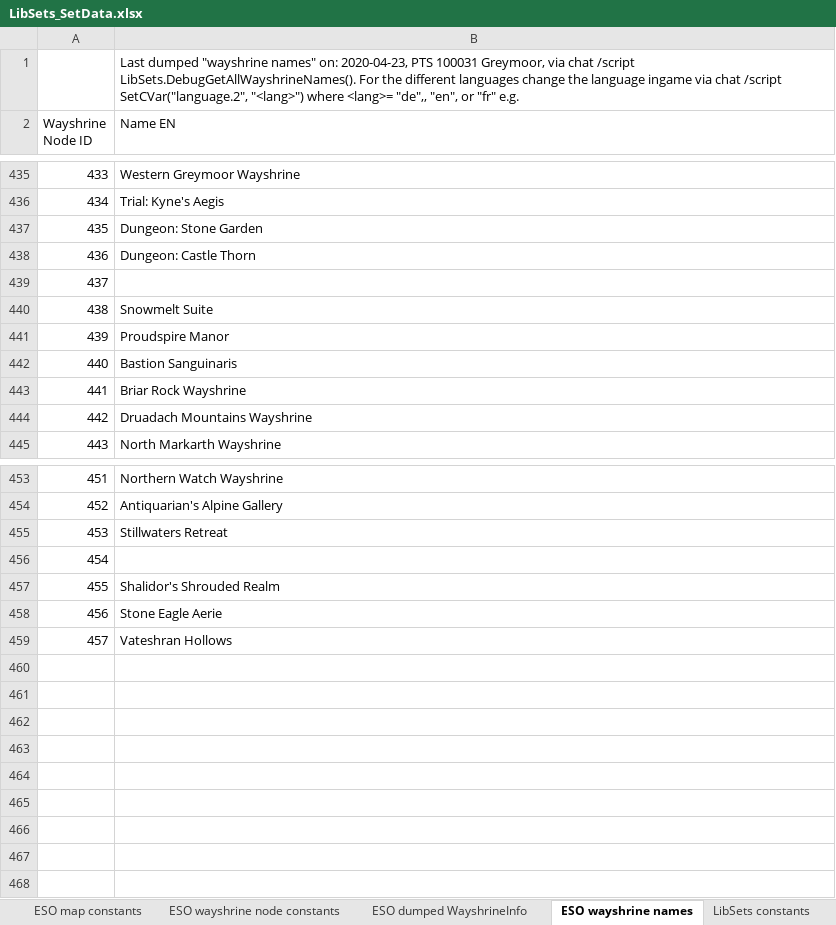
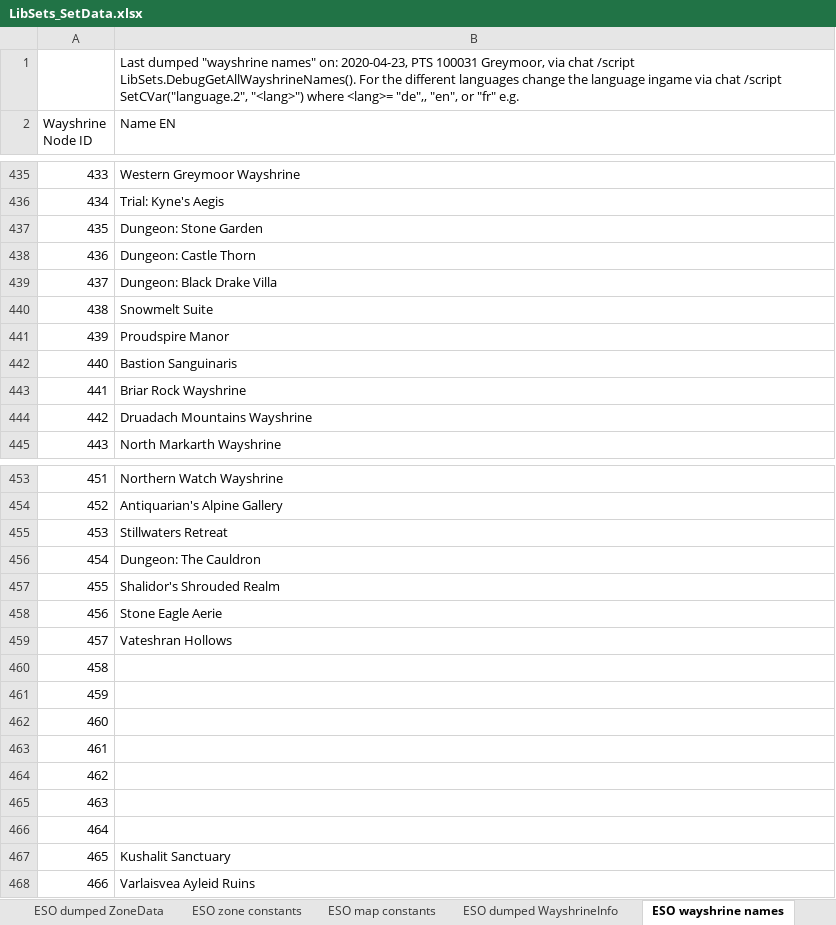
Before and after one commit to Baertram/LibSets, an Excel workbook: LibSets/LibSets_SetData.xlsx, sheet ESO wayshrine names, drawn as a sheet; only a part is shown, gaps mark what is left out; values as stored, in another font and other column widths than the file's, no cell formats; the diff names each change by its address in the sheet, - before the commit and + after, or states it on an @@ line.

Commit message:
-Prepared LibSets for API10034 -Updated excel file -Added new sets, preloaded itemIds, DLC id, set names, wayshrines, dungeon names, etc. -Changed debug files so that the set names and ids get written to the SV properly and will be re-read for the same server and APIVersion from the SV, to enrich the missing data within the other debug functions

```diff
--- a/LibSets/LibSets_SetData.xlsx (sheet ESO wayshrine names)
+++ b/LibSets/LibSets_SetData.xlsx (sheet ESO wayshrine names)
-sheet tab: ESO wayshrine node constants
-B439 (Name EN): (empty)
+B439 (Name EN): Dungeon: Black Drake Villa
-B456 (Name EN): (empty)
+B456 (Name EN): Dungeon: The Cauldron
+row 460: 458
+row 461: 459
+row 462: 460
+row 463: 461
+row 464: 462
+row 465: 463
+row 466: 464
+row 467: 465 | Kushalit Sanctuary
+row 468: 466 | Varlaisvea Ayleid Ruins
```
Also changed, not shown: sheet ESO dumped WayshrineInfo, sheet Sets data, sheet Set procs, sheet ESO zone constants, sheet ESO dumped ZoneData, sheet Set comments, 3 more sheets, other sheet tabs, cell formats, formulas that keep their value, 6 other files.
